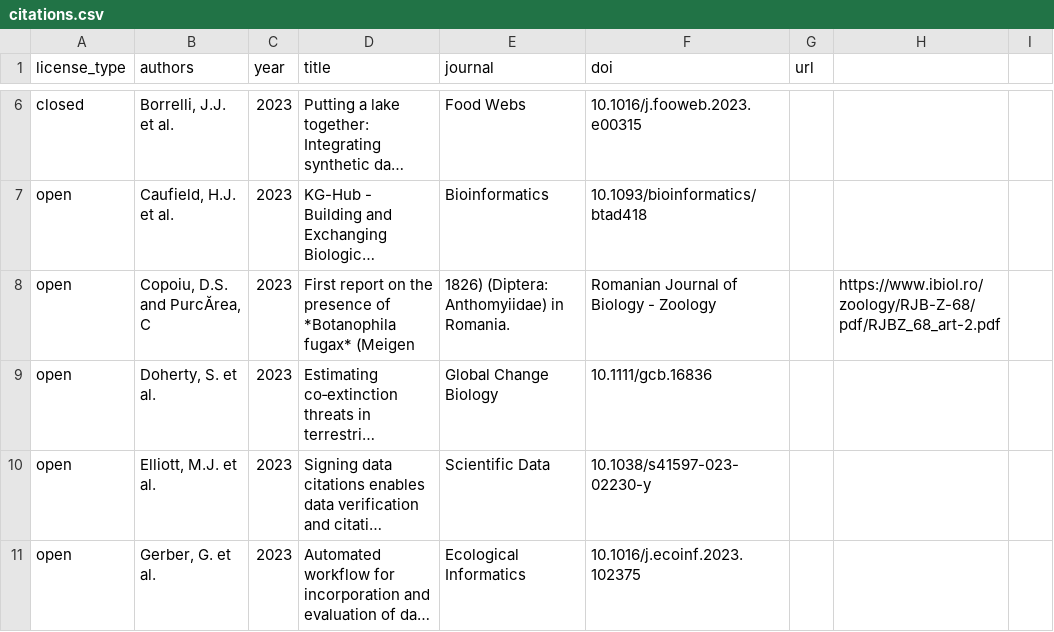
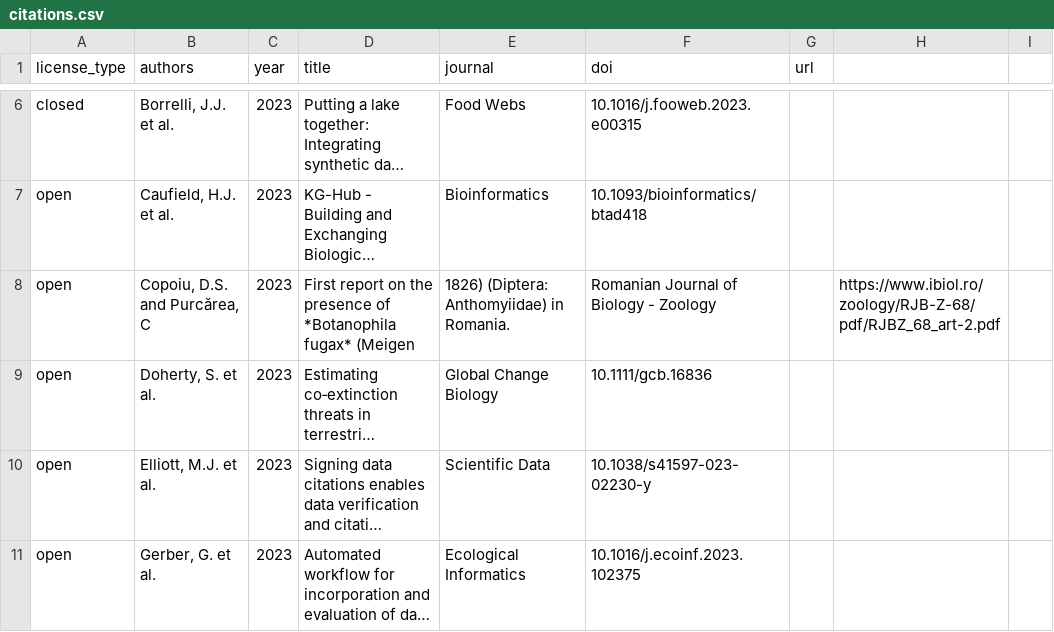
Before and after one commit to globalbioticinteractions/globalbioticinteractions.github.io, a CSV file: _data/citations.csv, drawn as a sheet; only a part is shown, gaps mark what is left out; long unchanged cells end in …; the diff names each change by its address in the sheet, - before the commit and + after, or states it on an @@ line.

Commit message:
fix casing of Romanian name

```diff
--- a/_data/citations.csv
+++ b/_data/citations.csv
-B8 (authors): Copoiu, D.S. and PurcĂrea, C
+B8 (authors): Copoiu, D.S. and Purcărea, C
```
